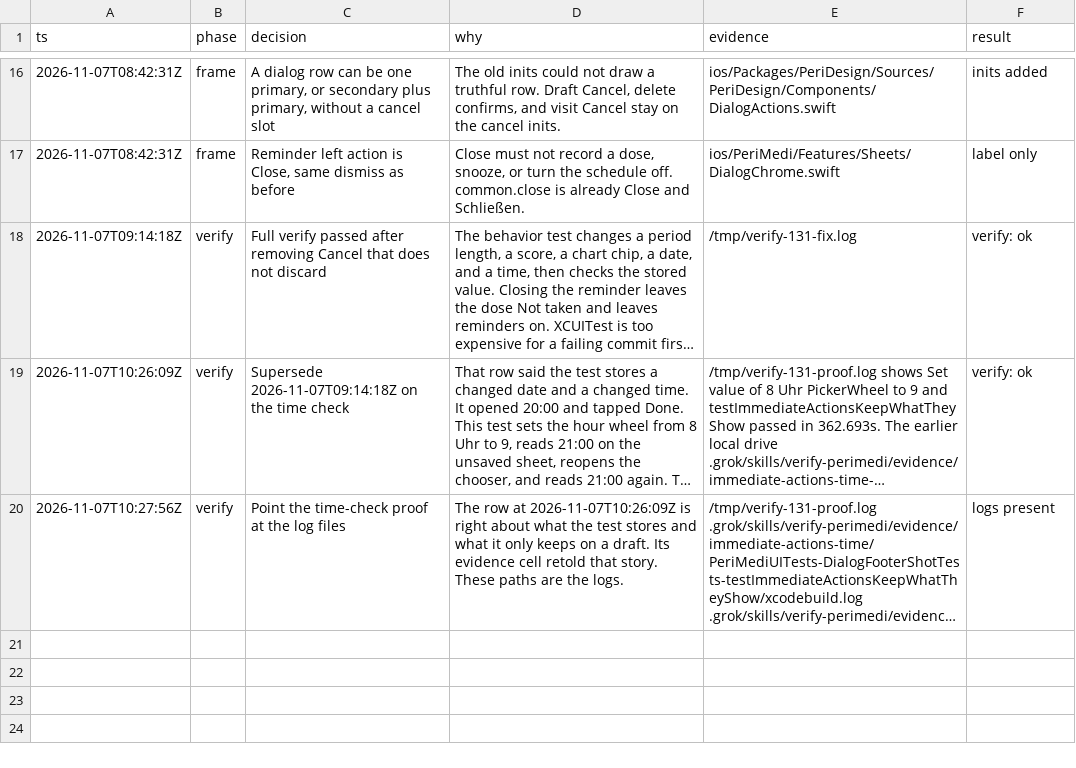
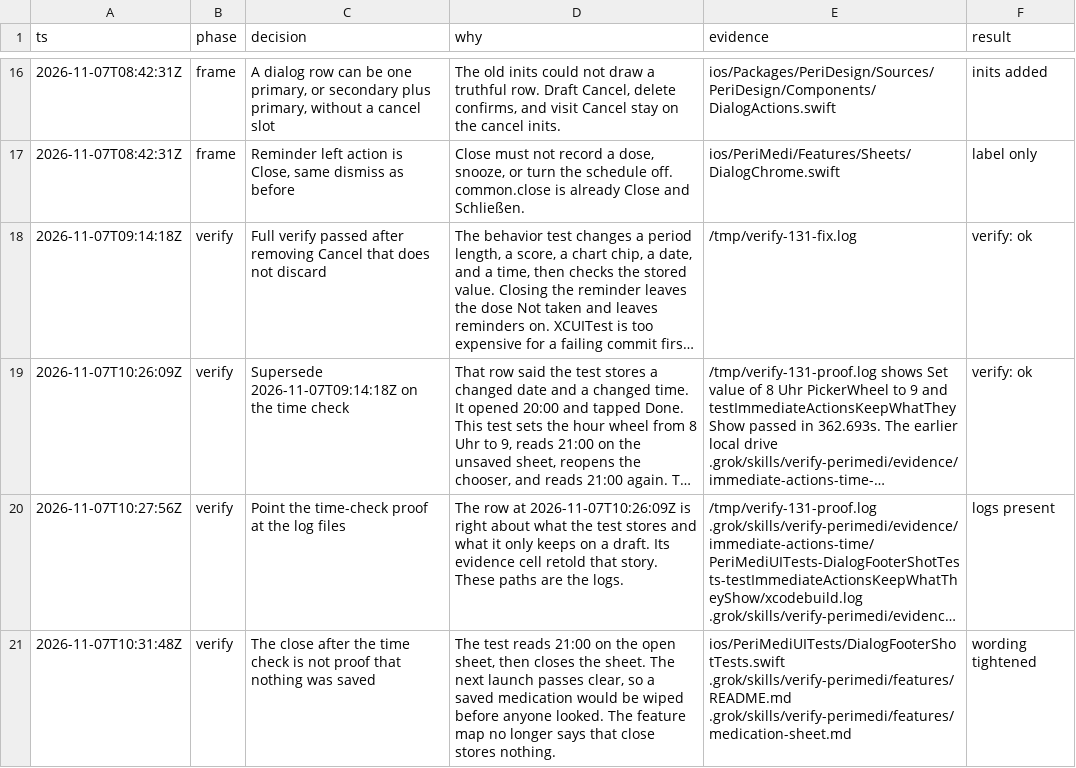
Before and after one commit to rmh78/perimedi, a TSV file: .audit/131-dialog-actions.tsv, drawn as a sheet; only a part is shown, gaps mark what is left out; long unchanged cells end in …; the diff names each change by its address in the sheet, - before the commit and + after, or states it on an @@ line.

Commit message:
docs(dialog): stop claiming the time close saved nothing
The test reads 21:00 on the open sheet and then closes it.
The next launch clears the store, so that close is not a save check.

```diff
--- a/.audit/131-dialog-actions.tsv
+++ b/.audit/131-dialog-actions.tsv
+row 21: 2026-11-07T10:31:48Z | verify | The close after the time check is not proof that nothing was saved | The test reads 21:00 on the open sheet, then closes the sheet. The next launch passes clear, so a saved medication would be wiped before anyone looked. The feature map no longer says that close stores nothing. | ios/PeriMediUITests/DialogFooterShotTests.swift .grok/skills/verify-perimedi/features/README.md .grok/skills/verify-perimedi/features/medication-sheet.md | wording tightened
```
Also changed, not shown: 2 other files.
